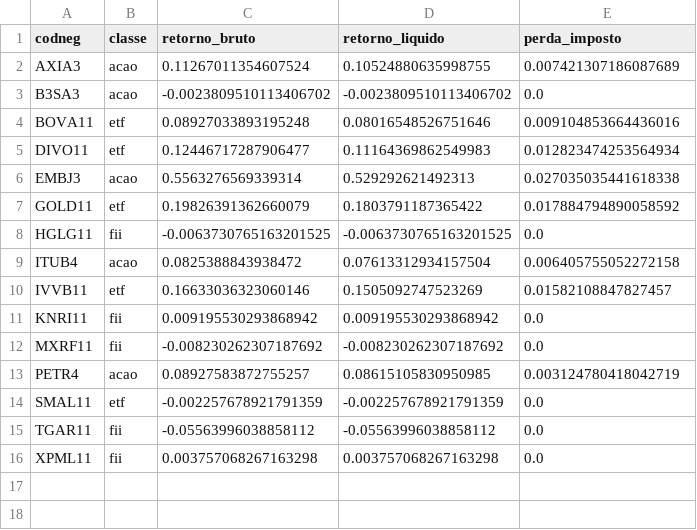
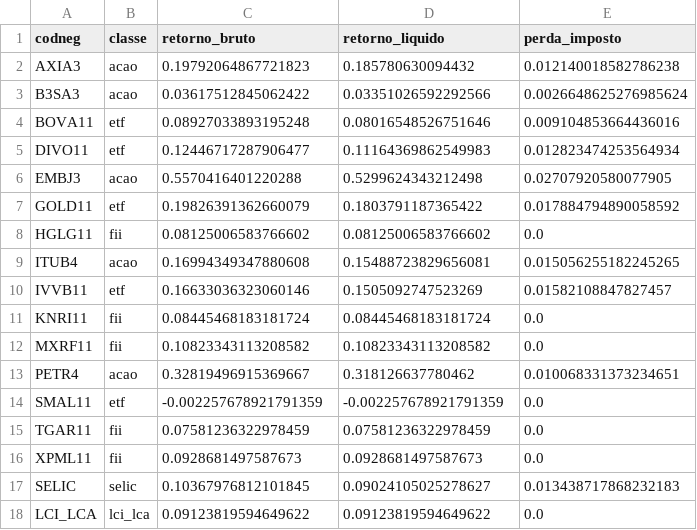
Before and after one commit to ViniciusOliveira0007/Markowitz, a CSV file: resultados/liquido/retorno_bruto_vs_liquido.csv, drawn as a sheet.

```diff
--- a/resultados/liquido/retorno_bruto_vs_liquido.csv
+++ b/resultados/liquido/retorno_bruto_vs_liquido.csv
@@ -1,16 +1,18 @@
 codneg,classe,retorno_bruto,retorno_liquido,perda_imposto
-AXIA3,acao,0.11267011354607524,0.10524880635998755,0.007421307186087689
-B3SA3,acao,-0.0023809510113406702,-0.0023809510113406702,0.0
+AXIA3,acao,0.19792064867721823,0.185780630094432,0.012140018582786238
+B3SA3,acao,0.03617512845062422,0.03351026592292566,0.0026648625276985624
 BOVA11,etf,0.08927033893195248,0.08016548526751646,0.009104853664436016
 DIVO11,etf,0.12446717287906477,0.11164369862549983,0.012823474253564934
-EMBJ3,acao,0.5563276569339314,0.529292621492313,0.027035035441618338
+EMBJ3,acao,0.5570416401220288,0.5299624343212498,0.02707920580077905
 GOLD11,etf,0.19826391362660079,0.1803791187365422,0.017884794890058592
-HGLG11,fii,-0.0063730765163201525,-0.0063730765163201525,0.0
-ITUB4,acao,0.0825388843938472,0.07613312934157504,0.006405755052272158
+HGLG11,fii,0.08125006583766602,0.08125006583766602,0.0
+ITUB4,acao,0.16994349347880608,0.15488723829656081,0.015056255182245265
 IVVB11,etf,0.16633036323060146,0.1505092747523269,0.01582108847827457
-KNRI11,fii,0.009195530293868942,0.009195530293868942,0.0
-MXRF11,fii,-0.008230262307187692,-0.008230262307187692,0.0
-PETR4,acao,0.08927583872755257,0.08615105830950985,0.003124780418042719
+KNRI11,fii,0.08445468183181724,0.08445468183181724,0.0
+MXRF11,fii,0.10823343113208582,0.10823343113208582,0.0
+PETR4,acao,0.32819496915369667,0.318126637780462,0.010068331373234651
 SMAL11,etf,-0.002257678921791359,-0.002257678921791359,0.0
-TGAR11,fii,-0.05563996038858112,-0.05563996038858112,0.0
-XPML11,fii,0.003757068267163298,0.003757068267163298,0.0
+TGAR11,fii,0.07581236322978459,0.07581236322978459,0.0
+XPML11,fii,0.0928681497587673,0.0928681497587673,0.0
+SELIC,selic,0.10367976812101845,0.09024105025278627,0.013438717868232183
+LCI_LCA,lci_lca,0.09123819594649622,0.09123819594649622,0.0
```
Also changed, not shown: resultados/liquido/matriz_covariancia_liquido.csv, resultados/liquido/retorno_esperado_liquido.csv, 13 other files.
